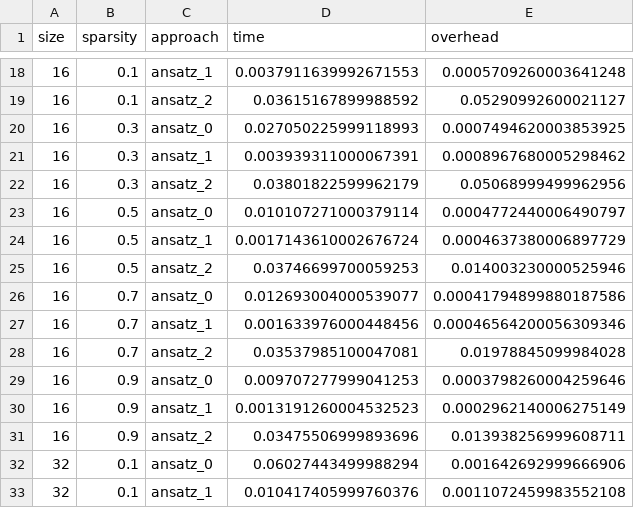
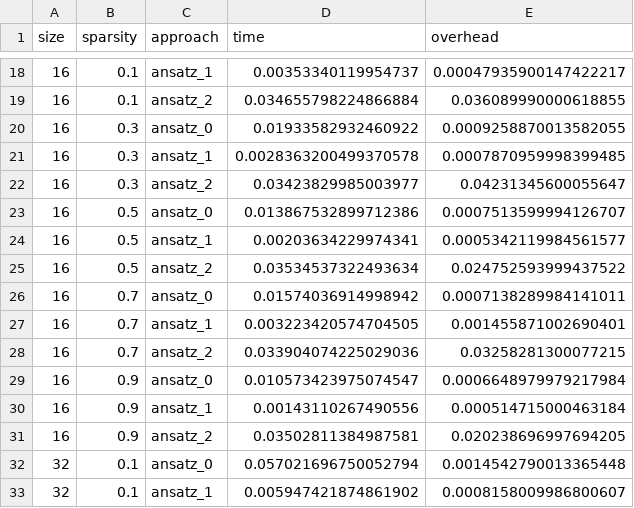
Before and after one commit to litoj/DBnonRelational, a CSV file: HW2/benchmark_results.csv, drawn as a sheet; only a part is shown, gaps mark what is left out; the diff covers the shown part only.

```diff
--- a/HW2/benchmark_results.csv
+++ b/HW2/benchmark_results.csv
@@ -18,16 +18,16 @@ size,sparsity,approach,time,overhead
-16,0.1,ansatz_1,0.0037911639992671553,0.0005709260003641248
-16,0.1,ansatz_2,0.03615167899988592,0.05290992600021127
-16,0.3,ansatz_0,0.027050225999118993,0.0007494620003853925
-16,0.3,ansatz_1,0.003939311000067391,0.0008967680005298462
-16,0.3,ansatz_2,0.03801822599962179,0.05068999499962956
-16,0.5,ansatz_0,0.010107271000379114,0.0004772440006490797
-16,0.5,ansatz_1,0.0017143610002676724,0.0004637380006897729
-16,0.5,ansatz_2,0.03746699700059253,0.014003230000525946
-16,0.7,ansatz_0,0.012693004000539077,0.00041794899880187586
-16,0.7,ansatz_1,0.001633976000448456,0.00046564200056309346
-16,0.7,ansatz_2,0.03537985100047081,0.01978845099984028
-16,0.9,ansatz_0,0.009707277999041253,0.0003798260004259646
-16,0.9,ansatz_1,0.0013191260004532523,0.0002962140006275149
-16,0.9,ansatz_2,0.03475506999893696,0.013938256999608711
-32,0.1,ansatz_0,0.06027443499988294,0.001642692999666906
-32,0.1,ansatz_1,0.010417405999760376,0.0011072459983552108
+16,0.1,ansatz_1,0.00353340119954737,0.00047935900147422217
+16,0.1,ansatz_2,0.034655798224866884,0.036089990000618855
+16,0.3,ansatz_0,0.01933582932460922,0.0009258870013582055
+16,0.3,ansatz_1,0.0028363200499370578,0.0007870959998399485
+16,0.3,ansatz_2,0.03423829985003977,0.04231345600055647
+16,0.5,ansatz_0,0.013867532899712386,0.0007513599994126707
+16,0.5,ansatz_1,0.00203634229974341,0.0005342119984561577
+16,0.5,ansatz_2,0.03534537322493634,0.024752593999437522
+16,0.7,ansatz_0,0.01574036914998942,0.0007138289984141011
+16,0.7,ansatz_1,0.003223420574704505,0.001455871002690401
+16,0.7,ansatz_2,0.033904074225029036,0.03258281300077215
+16,0.9,ansatz_0,0.010573423975074547,0.0006648979979217984
+16,0.9,ansatz_1,0.00143110267490556,0.000514715000463184
+16,0.9,ansatz_2,0.03502811384987581,0.020238696997694205
+32,0.1,ansatz_0,0.057021696750052794,0.0014542790013365448
+32,0.1,ansatz_1,0.005947421874861902,0.0008158009986800607
```
Also changed, not shown: 148 edited cells elsewhere in this file, 5 other files.
